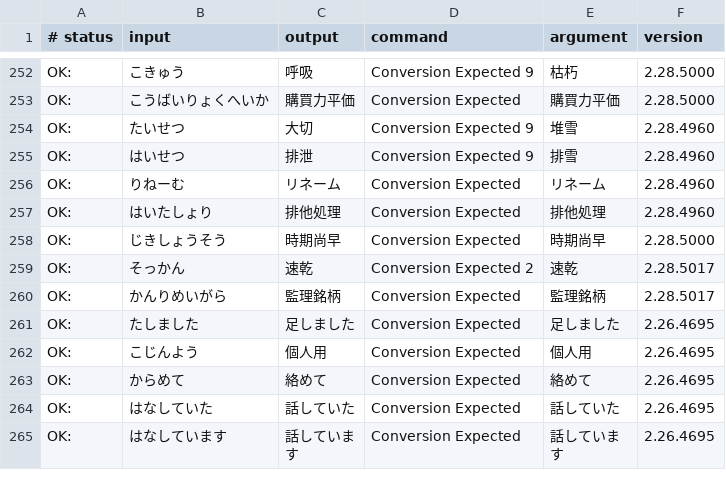
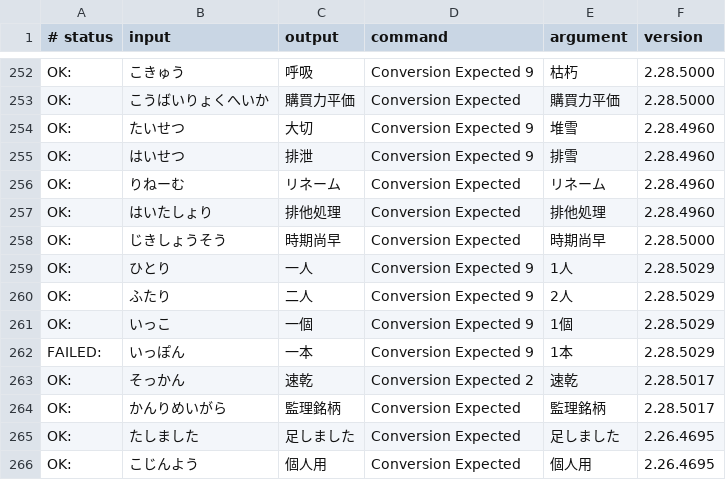
Before and after one commit to google/mozc, a TSV file: src/data/dictionary_oss/evaluation.tsv, drawn as a sheet; only a part is shown, gaps mark what is left out; the shorter side is filled out with more unchanged rows.

Commit message:
Add 一本(いっぽん) of the same POS IDs with 一個(いっこ).
* https://github.com/google/mozc/issues/689
* This does not solve the issue yet, because another entry of 一本 with different POS IDs is prioritized.

#typingquality

PiperOrigin-RevId: 517307936

```diff
--- a/src/data/dictionary_oss/evaluation.tsv
+++ b/src/data/dictionary_oss/evaluation.tsv
@@ -258,2 +258,6 @@ OK:	はいたしょり	排他処理	Conversion Expected	排他処理	2.28.4960
 OK:	じきしょうそう	時期尚早	Conversion Expected	時期尚早	2.28.5000
+OK:	ひとり	一人	Conversion Expected 9	1人	2.28.5029
+OK:	ふたり	二人	Conversion Expected 9	2人	2.28.5029
+OK:	いっこ	一個	Conversion Expected 9	1個	2.28.5029
+FAILED:	いっぽん	一本	Conversion Expected 9	1本	2.28.5029
 OK:	そっかん	速乾	Conversion Expected 2	速乾	2.28.5017
```
Also changed, not shown: src/data/oss/aux_dictionary.tsv, 1 other file.
